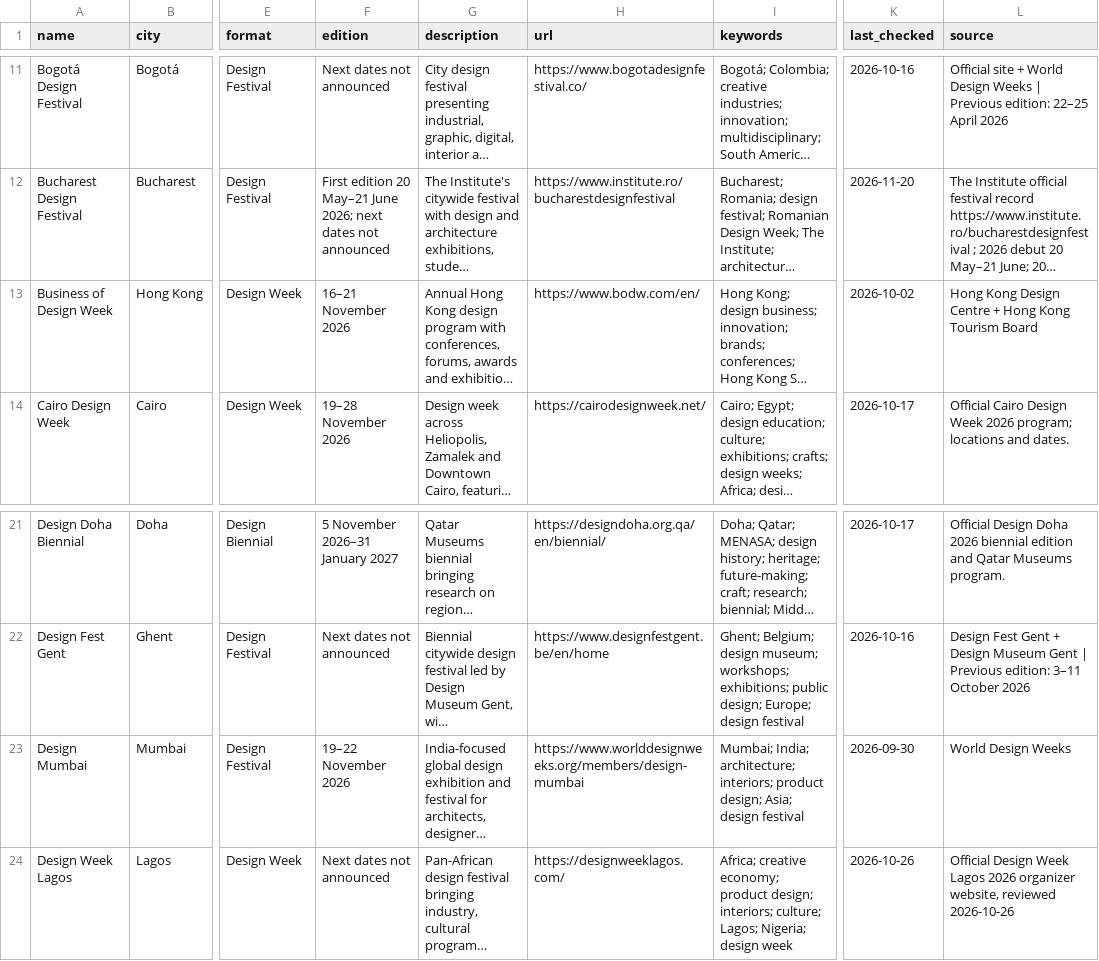
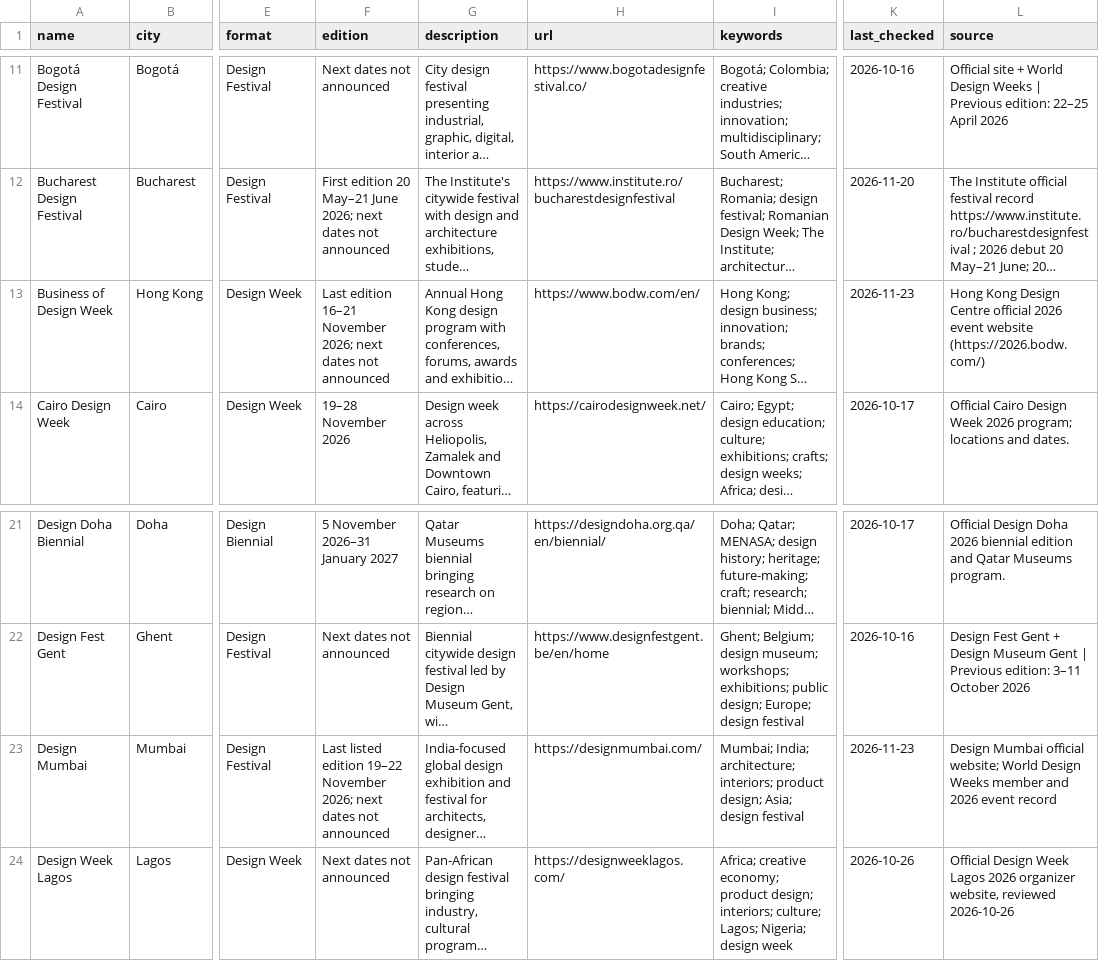
Before and after one commit to brandiejanow/design-reservoir, a CSV file: data/design-weeks.csv, drawn as a sheet; only a part is shown, gaps mark what is left out; long unchanged cells end in …; the diff names each change by its address in the sheet, - before the commit and + after, or states it on an @@ line.

Commit message:
Mark two November design festivals as past editions and use official source

```diff
--- a/data/design-weeks.csv
+++ b/data/design-weeks.csv
-F13 (edition): 16–21 November 2026
+F13 (edition): Last edition 16–21 November 2026; next dates not announced
-K13 (last_checked): 2026-10-02
+K13 (last_checked): 2026-11-23
-L13 (source): …Design Centre + Hong Kong Tourism Board
+L13 (source): …Design Centre official 2026 event website (https://2026.bodw.com/)
-F23 (edition): 19–22 November 2026
+F23 (edition): Last listed edition 19–22 November 2026; next dates not announced
-H23 (url): https://www.worlddesignweeks.org/members/design-mumbai
+H23 (url): https://designmumbai.com/
-K23 (last_checked): 2026-09-30
+K23 (last_checked): 2026-11-23
-L23 (source): World Design Weeks
+L23 (source): Design Mumbai official website; World Design Weeks member and 2026 event record
```
